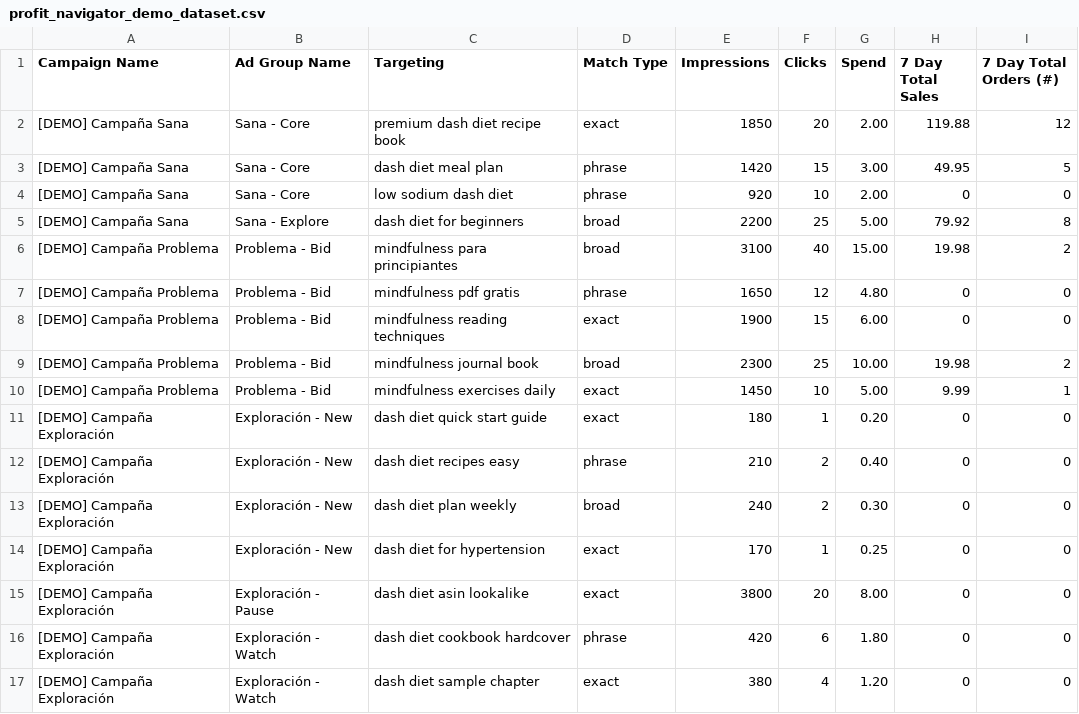
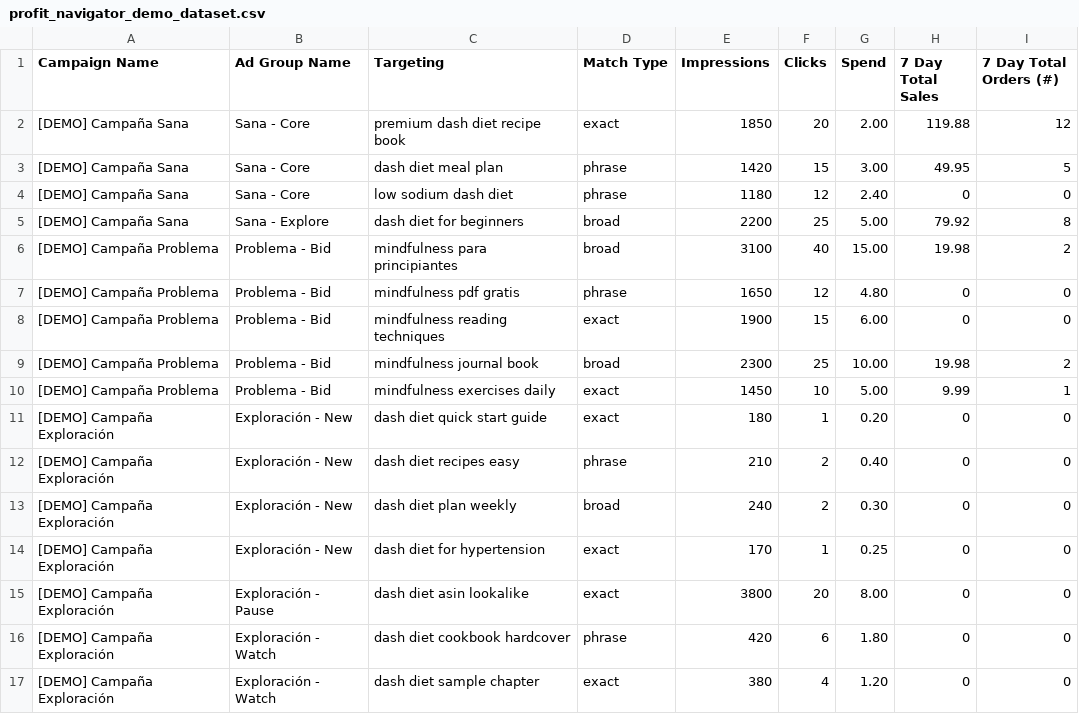
Before and after one commit to AlbertoSM-IATech/Ads-analytics-niche-scoring, a CSV file: docs/demo/profit_navigator_demo_dataset.csv, drawn as a sheet.

```diff
--- a/docs/demo/profit_navigator_demo_dataset.csv
+++ b/docs/demo/profit_navigator_demo_dataset.csv
@@ -3,3 +3,3 @@ Campaign Name,Ad Group Name,Targeting,Match Type,Impressions,Clicks,Spend,7 Day
 [DEMO] Campaña Sana,Sana - Core,dash diet meal plan,phrase,1420,15,3.00,49.95,5
-[DEMO] Campaña Sana,Sana - Core,low sodium dash diet,phrase,920,10,2.00,0,0
+[DEMO] Campaña Sana,Sana - Core,low sodium dash diet,phrase,1180,12,2.40,0,0
 [DEMO] Campaña Sana,Sana - Explore,dash diet for beginners,broad,2200,25,5.00,79.92,8
```
Also changed, not shown: 1 other file.
